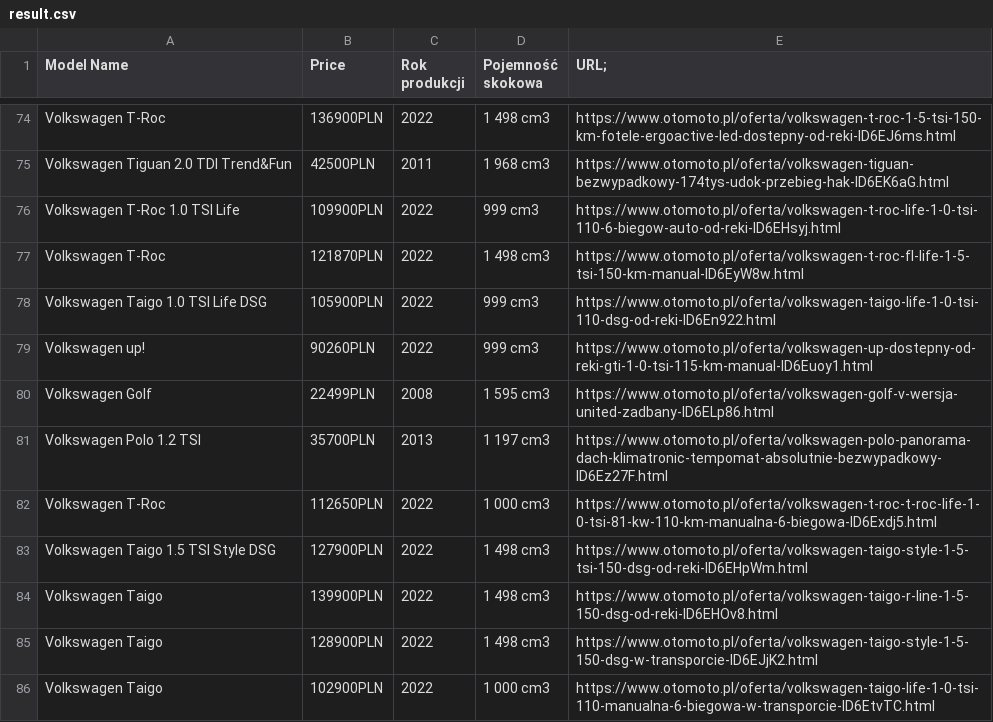
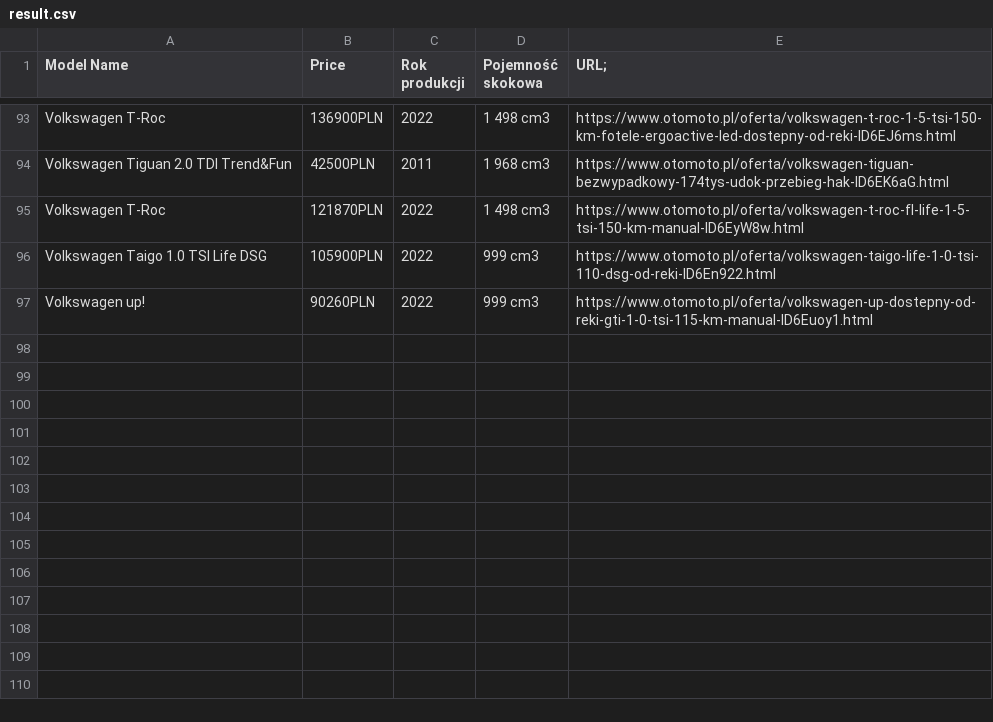
Before and after one commit to AechOffical/scrapper-ruby, a CSV file: src/result.csv, drawn as a sheet; only a part is shown, gaps mark what is left out; the diff covers the shown part only.

Commit message:
added delay so otomoto won't be ddos'ed

```diff
--- a/src/result.csv
+++ b/src/result.csv
@@ -75,3 +94,2 @@ Volkswagen T-Roc,136900PLN,2022,1 498 cm3,https://www.otomoto.pl/oferta/volkswag
 Volkswagen Tiguan 2.0 TDI Trend&Fun,42500PLN,2011,1 968 cm3,https://www.otomoto.pl/oferta/volkswagen-tiguan-bezwypadkowy-174tys-udok-przebieg-hak-ID6EK6aG.html,
-Volkswagen T-Roc 1.0 TSI Life,109900PLN,2022,999 cm3,https://www.otomoto.pl/oferta/volkswagen-t-roc-life-1-0-tsi-110-6-biegow-auto-od-reki-ID6EHsyj.html,
 Volkswagen T-Roc,121870PLN,2022,1 498 cm3,https://www.otomoto.pl/oferta/volkswagen-t-roc-fl-life-1-5-tsi-150-km-manual-ID6EyW8w.html,
@@ -79,8 +97 @@ Volkswagen Taigo 1.0 TSI Life DSG,105900PLN,2022,999 cm3,https://www.otomoto.pl/
 Volkswagen up!,90260PLN,2022,999 cm3,https://www.otomoto.pl/oferta/volkswagen-up-dostepny-od-reki-gti-1-0-tsi-115-km-manual-ID6Euoy1.html,
-Volkswagen Golf,22499PLN,2008,1 595 cm3,https://www.otomoto.pl/oferta/volkswagen-golf-v-wersja-united-zadbany-ID6ELp86.html,
-Volkswagen Polo 1.2 TSI,35700PLN,2013,1 197 cm3,https://www.otomoto.pl/oferta/volkswagen-polo-panorama-dach-klimatronic-tempomat-absolutnie-bezwypadkowy-ID6Ez27F.html,
-Volkswagen T-Roc,112650PLN,2022,1 000 cm3,https://www.otomoto.pl/oferta/volkswagen-t-roc-t-roc-life-1-0-tsi-81-kw-110-km-manualna-6-biegowa-ID6Exdj5.html,
-Volkswagen Taigo 1.5 TSI Style DSG,127900PLN,2022,1 498 cm3,https://www.otomoto.pl/oferta/volkswagen-taigo-style-1-5-tsi-150-dsg-od-reki-ID6EHpWm.html,
-Volkswagen Taigo,139900PLN,2022,1 498 cm3,https://www.otomoto.pl/oferta/volkswagen-taigo-r-line-1-5-150-dsg-od-reki-ID6EHOv8.html,
-Volkswagen Taigo,128900PLN,2022,1 498 cm3,https://www.otomoto.pl/oferta/volkswagen-taigo-style-1-5-150-dsg-w-transporcie-ID6EJjK2.html,
-Volkswagen Taigo,102900PLN,2022,1 000 cm3,https://www.otomoto.pl/oferta/volkswagen-taigo-life-1-0-tsi-110-manualna-6-biegowa-w-transporcie-ID6EtvTC.html,
```
Also changed, not shown: 18 added rows, 12 removed rows and 1 moved row elsewhere in this file, 1 other file.
